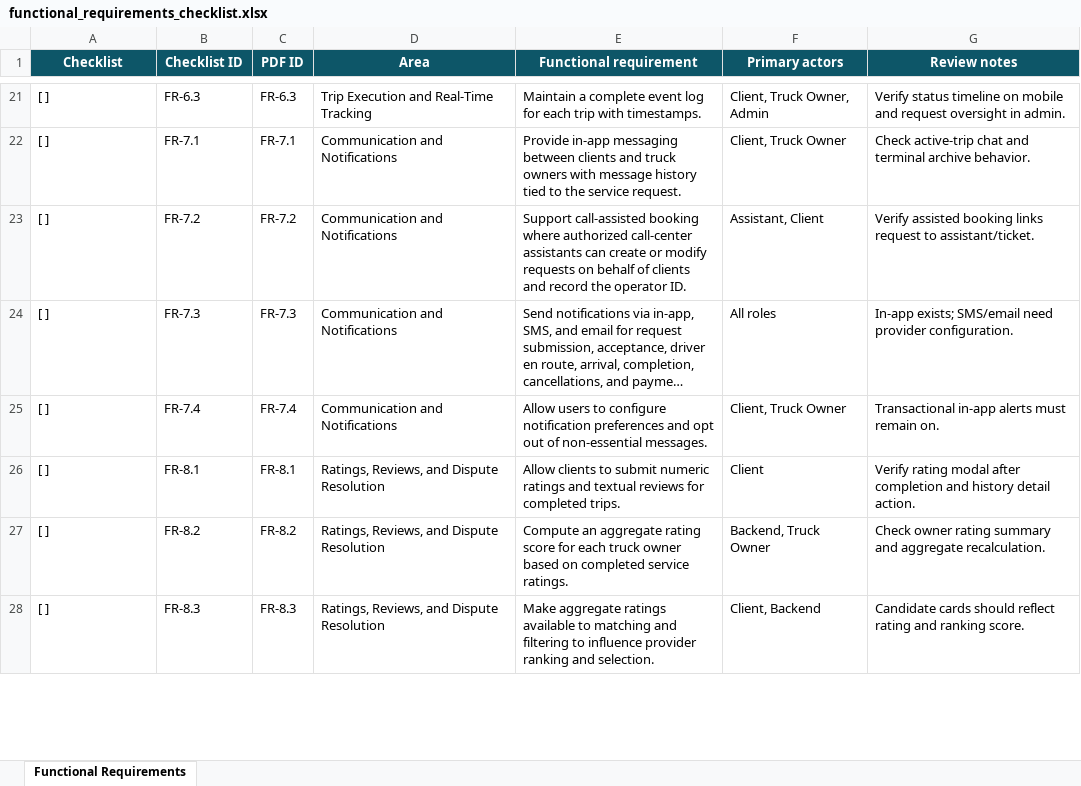
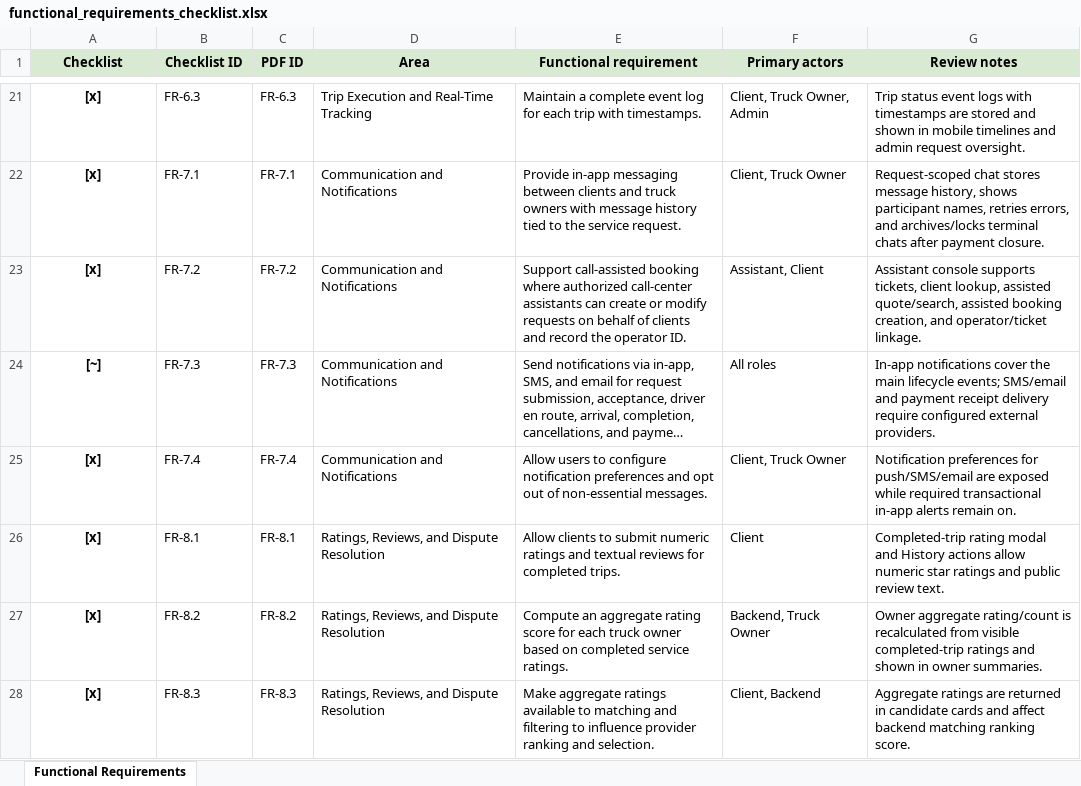
Before and after one commit to Dawittekle/kuli-logistics-platform, an Excel workbook: docs/final_project_checklists/functional_requirements_checklist.xlsx, sheet Functional Requirements, drawn as a sheet; only a part is shown, gaps mark what is left out; long unchanged cells end in …; values as stored, in another font and other column widths than the file's, no borders; the diff covers the shown part only; the diff names each change by its address in the sheet, - before the commit and + after, or states it on an @@ line.

Commit message:
docs: mark functional requirements status

```diff
--- a/docs/final_project_checklists/functional_requirements_checklist.xlsx (sheet Functional Requirements)
+++ b/docs/final_project_checklists/functional_requirements_checklist.xlsx (sheet Functional Requirements)
@@ A1:G1 fill: #0D5668 → #D9EAD3, text colour: #FFFFFF → black @@
@@ A21:A28 bold: off → on, alignment: left → center @@
-A21:A23 (Checklist): [ ]
+A21:A23 (Checklist): [x]
-G21 (Review notes): Verify status timeline on mobile and request oversight in admin.
+G21 (Review notes): Trip status event logs with timestamps are stored and shown in mobile timelines and admin request oversight.
-G22 (Review notes): Check active-trip chat and terminal archive behavior.
+G22 (Review notes): Request-scoped chat stores message history, shows participant names, retries errors, and archives/locks terminal chats after payment closure.
-G23 (Review notes): Verify assisted booking links request to assistant/ticket.
+G23 (Review notes): Assistant console supports tickets, client lookup, assisted quote/search, assisted booking creation, and operator/ticket linkage.
-A24 (Checklist): [ ]
+A24 (Checklist): [~]
-G24 (Review notes): In-app exists; SMS/email need provider configuration.
+G24 (Review notes): In-app notifications cover the main lifecycle events; SMS/email and payment receipt delivery require configured external providers.
-A25:A28 (Checklist): [ ]
+A25:A28 (Checklist): [x]
-G25 (Review notes): Transactional in-app alerts must remain on.
+G25 (Review notes): Notification preferences for push/SMS/email are exposed while required transactional in-app alerts remain on.
-G26 (Review notes): Verify rating modal after completion and history detail action.
+G26 (Review notes): Completed-trip rating modal and History actions allow numeric star ratings and public review text.
-G27 (Review notes): Check owner rating summary and aggregate recalculation.
+G27 (Review notes): Owner aggregate rating/count is recalculated from visible completed-trip ratings and shown in owner summaries.
-G28 (Review notes): Candidate cards should reflect rating and ranking score.
+G28 (Review notes): Aggregate ratings are returned in candidate cards and affect backend matching ranking score.
```
Also changed, not shown: 53 edited cells and cell formats elsewhere in this sheet, 1 other file.
